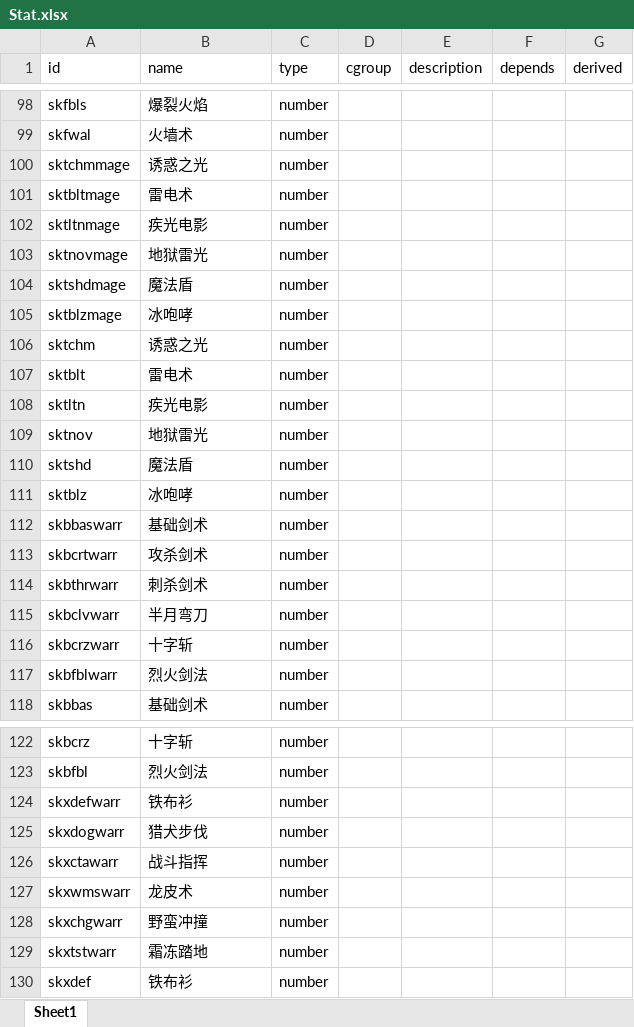
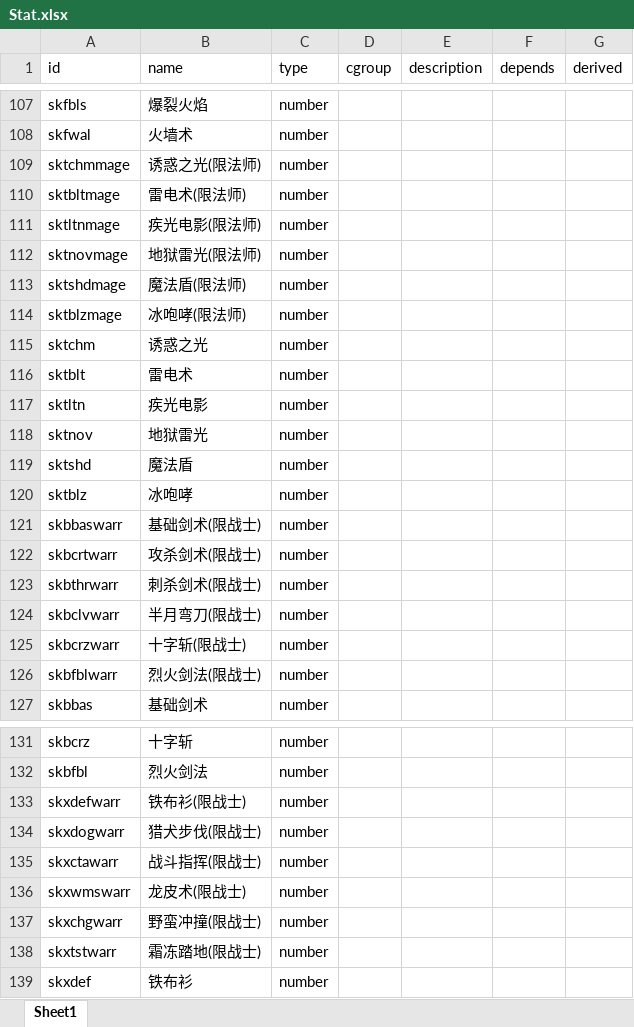
Before and after one commit to yatyricky/gvbasic-mir-remaster, an Excel workbook: configs/Stat.xlsx, sheet Sheet1, drawn as a sheet; only a part is shown, gaps mark what is left out; values as stored, in another font and other column widths than the file's, no borders; addresses are those after the commit; the diff covers the shown part only; the diff names each change by its address in the sheet, - before the commit and + after, or states it on an @@ line.

```diff
--- a/configs/Stat.xlsx (sheet Sheet1)
+++ b/configs/Stat.xlsx (sheet Sheet1)
-B109 (name): 诱惑之光
+B109 (name): 诱惑之光(限法师)
-B110 (name): 雷电术
+B110 (name): 雷电术(限法师)
-B111 (name): 疾光电影
+B111 (name): 疾光电影(限法师)
-B112 (name): 地狱雷光
+B112 (name): 地狱雷光(限法师)
-B113 (name): 魔法盾
+B113 (name): 魔法盾(限法师)
-B114 (name): 冰咆哮
+B114 (name): 冰咆哮(限法师)
-B121 (name): 基础剑术
+B121 (name): 基础剑术(限战士)
-B122 (name): 攻杀剑术
+B122 (name): 攻杀剑术(限战士)
-B123 (name): 刺杀剑术
+B123 (name): 刺杀剑术(限战士)
-B124 (name): 半月弯刀
+B124 (name): 半月弯刀(限战士)
-B125 (name): 十字斩
+B125 (name): 十字斩(限战士)
-B126 (name): 烈火剑法
+B126 (name): 烈火剑法(限战士)
-B133 (name): 铁布衫
+B133 (name): 铁布衫(限战士)
-B134 (name): 猎犬步伐
+B134 (name): 猎犬步伐(限战士)
-B135 (name): 战斗指挥
+B135 (name): 战斗指挥(限战士)
-B136 (name): 龙皮术
+B136 (name): 龙皮术(限战士)
-B137 (name): 野蛮冲撞
+B137 (name): 野蛮冲撞(限战士)
-B138 (name): 霜冻踏地
+B138 (name): 霜冻踏地(限战士)
```
Also changed, not shown: 9 added rows and 18 edited cells elsewhere in this sheet, 1 other file.
